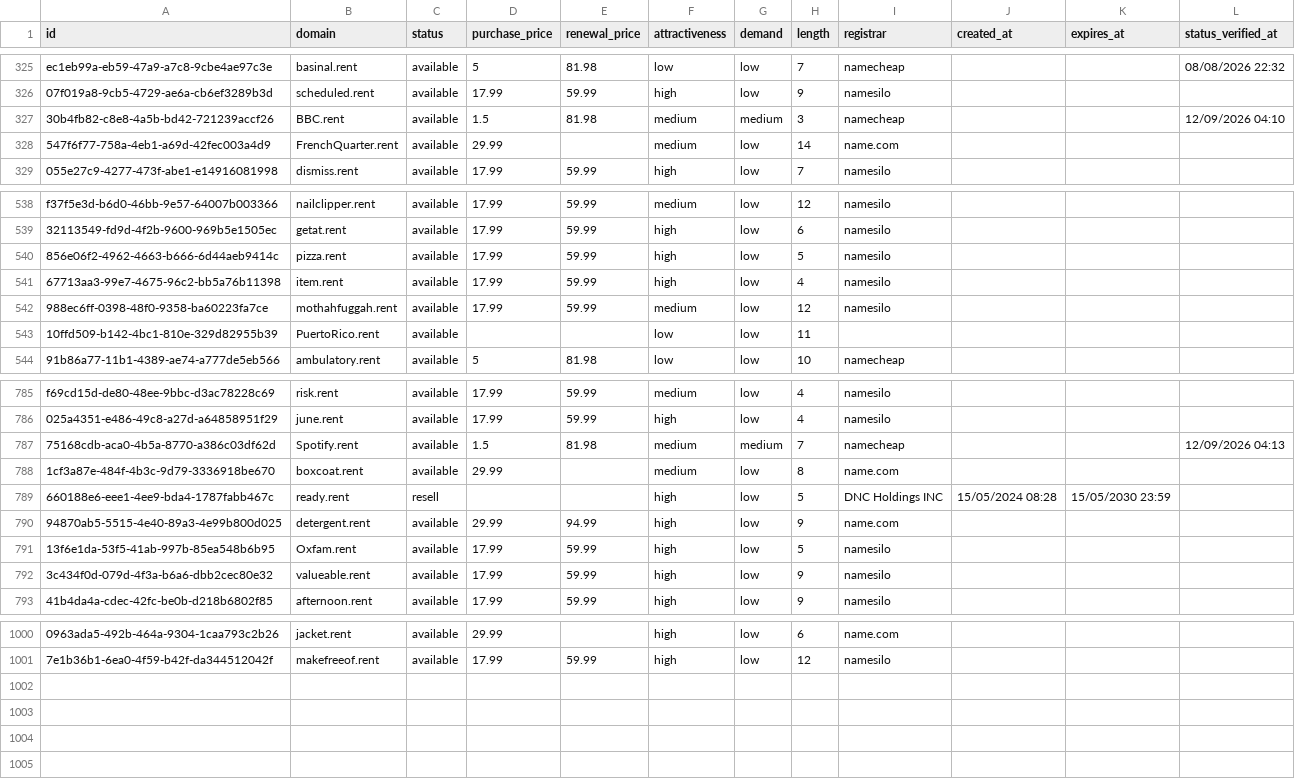
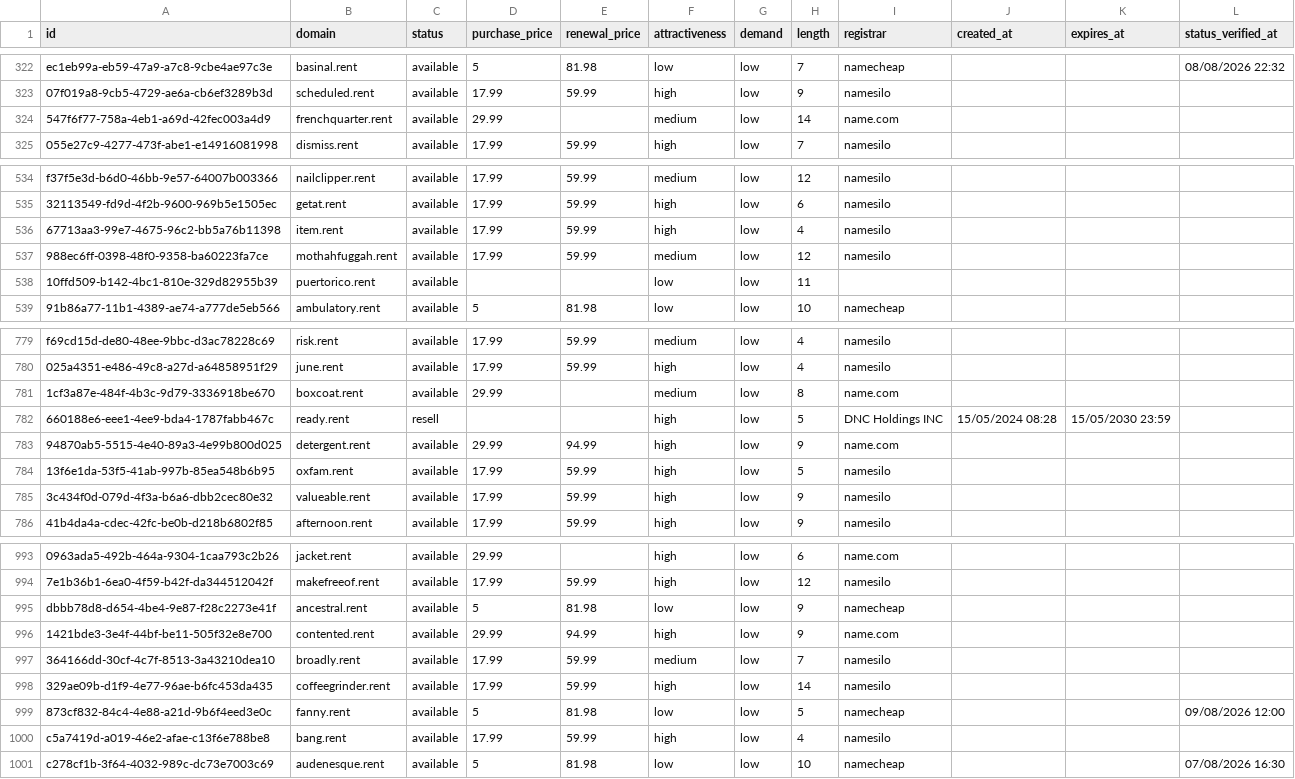
Before and after one commit to UniqueDomains/rent-oneword-domains, a CSV file: rent.csv, drawn as a sheet; only a part is shown, gaps mark what is left out; removed rows and columns are numbered as before the commit, all else as after; the diff covers the shown part only; the diff names each change by its address in the sheet, - before the commit and + after, or states it on an @@ line.

Commit message:
Domains update

```diff
--- a/rent.csv
+++ b/rent.csv
-row 327: 30b4fb82-c8e8-4a5b-bd42-721239accf26 | BBC.rent | available | 1.5 | 81.98 | medium | medium | 3 | namecheap |  |  | 12/09/2026 04:10
-B324 (domain): FrenchQuarter.rent
+B324 (domain): frenchquarter.rent
-row 540: 856e06f2-4962-4663-b666-6d44aeb9414c | pizza.rent | available | 17.99 | 59.99 | high | low | 5 | namesilo
-B538 (domain): PuertoRico.rent
+B538 (domain): puertorico.rent
-row 787: 75168cdb-aca0-4b5a-8770-a386c03df62d | Spotify.rent | available | 1.5 | 81.98 | medium | medium | 7 | namecheap |  |  | 12/09/2026 04:13
-B784 (domain): Oxfam.rent
+B784 (domain): oxfam.rent
+row 995: dbbb78d8-d654-4be4-9e87-f28c2273e41f | ancestral.rent | available | 5 | 81.98 | low | low | 9 | namecheap
+row 996: 1421bde3-3e4f-44bf-be11-505f32e8e700 | contented.rent | available | 29.99 | 94.99 | high | low | 9 | name.com
+row 997: 364166dd-30cf-4c7f-8513-3a43210dea10 | broadly.rent | available | 17.99 | 59.99 | medium | low | 7 | namesilo
+row 998: 329ae09b-d1f9-4e77-96ae-b6fc453da435 | coffeegrinder.rent | available | 17.99 | 59.99 | high | low | 14 | namesilo
+row 999: 873cf832-84c4-4e88-a21d-9b6f4eed3e0c | fanny.rent | available | 5 | 81.98 | low | low | 5 | namecheap |  |  | 09/08/2026 12:00
+row 1000: c5a7419d-a019-46e2-afae-c13f6e788be8 | bang.rent | available | 17.99 | 59.99 | high | low | 4 | namesilo
+row 1001: c278cf1b-3f64-4032-989c-dc73e7003c69 | audenesque.rent | available | 5 | 81.98 | low | low | 10 | namecheap |  |  | 07/08/2026 16:30
```
Also changed, not shown: 4 removed rows and 69 edited cells elsewhere in this file, 4 other files.
